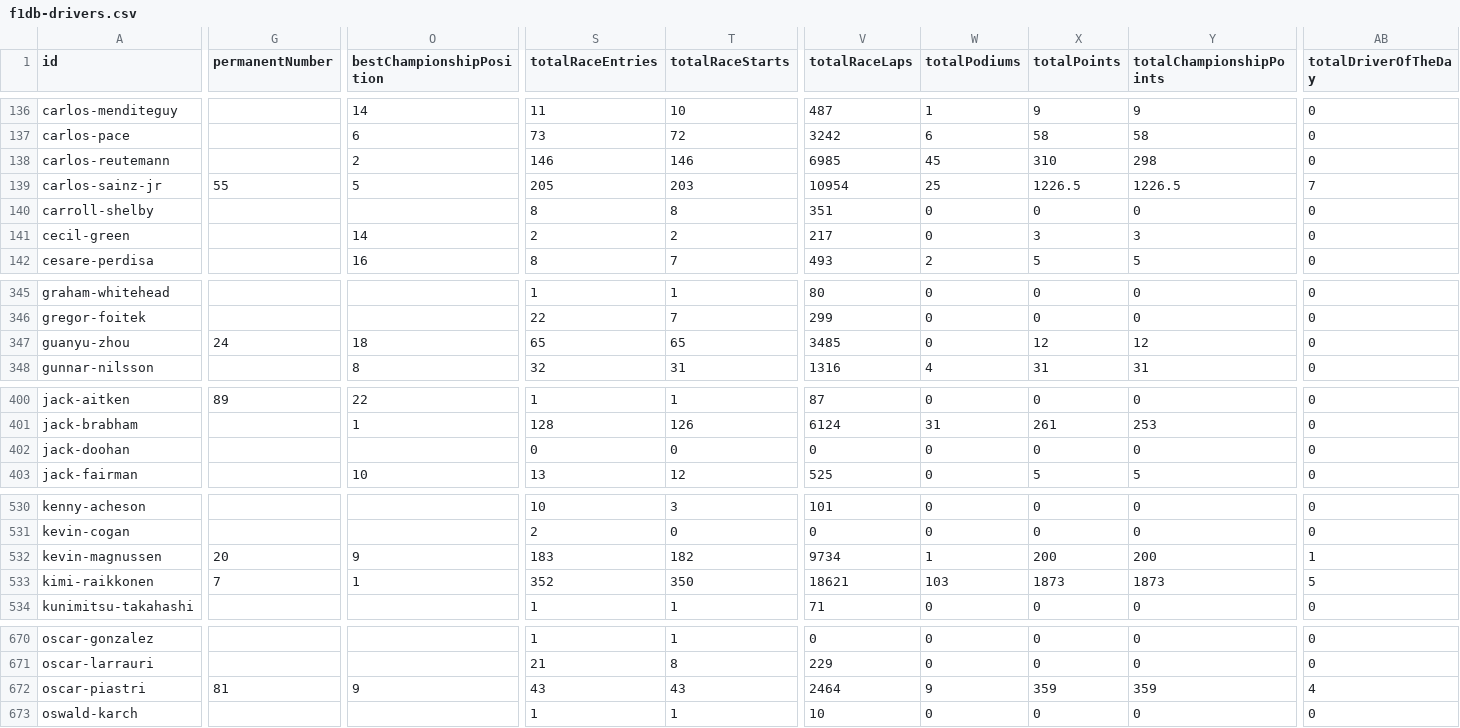
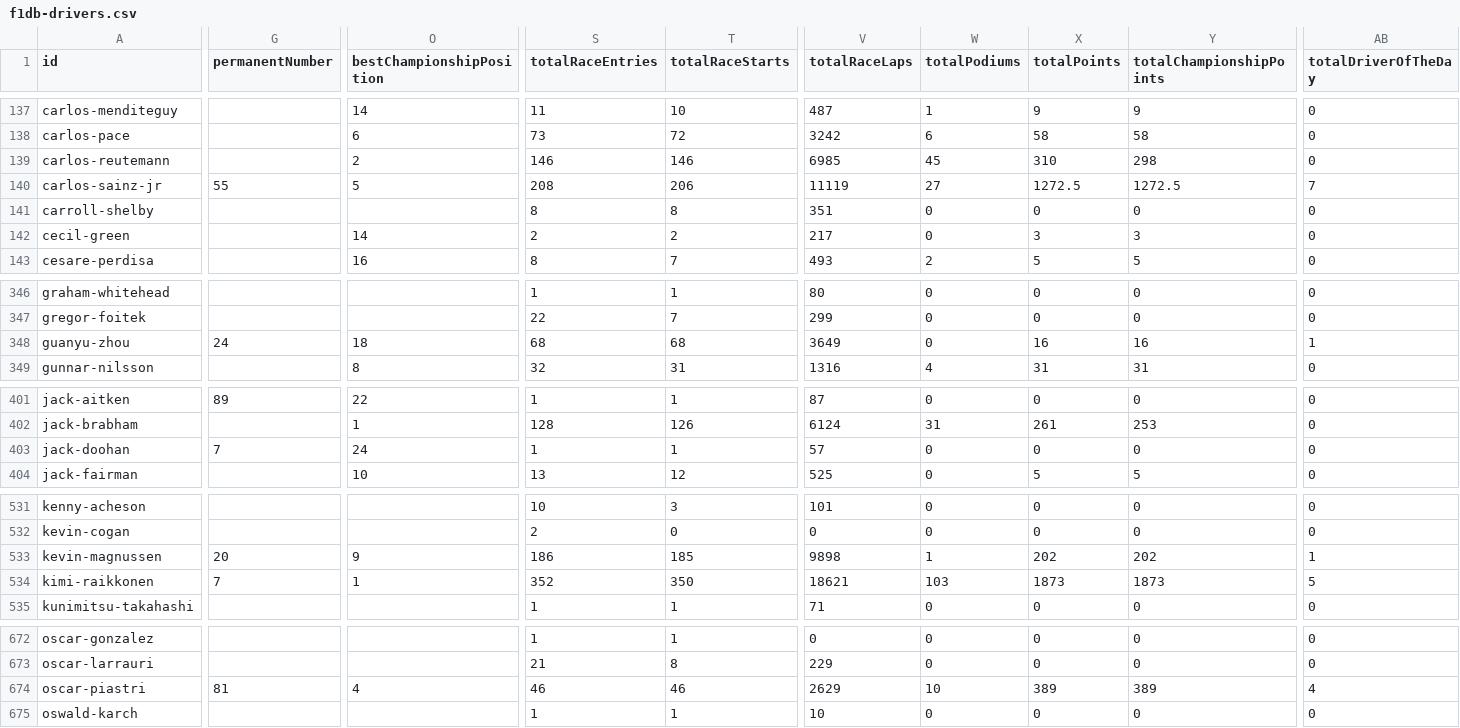
Before and after one commit to craygore1/F1_elo, a CSV file: f1db-drivers.csv, drawn as a sheet; only a part is shown, gaps mark what is left out; addresses are those after the commit; the diff covers the shown part only; the diff names each change by its address in the sheet, - before the commit and + after, or states it on an @@ line.

```diff
--- a/f1db-drivers.csv
+++ b/f1db-drivers.csv
-S140 (totalRaceEntries): 205
+S140 (totalRaceEntries): 208
-T140 (totalRaceStarts): 203
+T140 (totalRaceStarts): 206
-V140 (totalRaceLaps): 10954
+V140 (totalRaceLaps): 11119
-W140 (totalPodiums): 25
+W140 (totalPodiums): 27
-X140 (totalPoints): 1226.5
+X140 (totalPoints): 1272.5
-Y140 (totalChampionshipPoints): 1226.5
+Y140 (totalChampionshipPoints): 1272.5
-S348 (totalRaceEntries): 65
+S348 (totalRaceEntries): 68
-T348 (totalRaceStarts): 65
+T348 (totalRaceStarts): 68
-V348 (totalRaceLaps): 3485
+V348 (totalRaceLaps): 3649
-X348 (totalPoints): 12
+X348 (totalPoints): 16
-Y348 (totalChampionshipPoints): 12
+Y348 (totalChampionshipPoints): 16
-AB348 (totalDriverOfTheDay): 0
+AB348 (totalDriverOfTheDay): 1
-G403 (permanentNumber): (empty)
+G403 (permanentNumber): 7
-O403 (bestChampionshipPosition): (empty)
+O403 (bestChampionshipPosition): 24
-S403 (totalRaceEntries): 0
+S403 (totalRaceEntries): 1
-T403 (totalRaceStarts): 0
+T403 (totalRaceStarts): 1
-V403 (totalRaceLaps): 0
+V403 (totalRaceLaps): 57
-S533 (totalRaceEntries): 183
+S533 (totalRaceEntries): 186
-T533 (totalRaceStarts): 182
+T533 (totalRaceStarts): 185
-V533 (totalRaceLaps): 9734
+V533 (totalRaceLaps): 9898
-X533 (totalPoints): 200
+X533 (totalPoints): 202
-Y533 (totalChampionshipPoints): 200
+Y533 (totalChampionshipPoints): 202
-O674 (bestChampionshipPosition): 9
+O674 (bestChampionshipPosition): 4
-S674 (totalRaceEntries): 43
+S674 (totalRaceEntries): 46
-T674 (totalRaceStarts): 43
+T674 (totalRaceStarts): 46
-V674 (totalRaceLaps): 2464
+V674 (totalRaceLaps): 2629
-W674 (totalPodiums): 9
+W674 (totalPodiums): 10
-X674 (totalPoints): 359
+X674 (totalPoints): 389
-Y674 (totalChampionshipPoints): 359
+Y674 (totalChampionshipPoints): 389
```
Also changed, not shown: 3 added rows and 90 edited cells elsewhere in this file, 4 other files.
